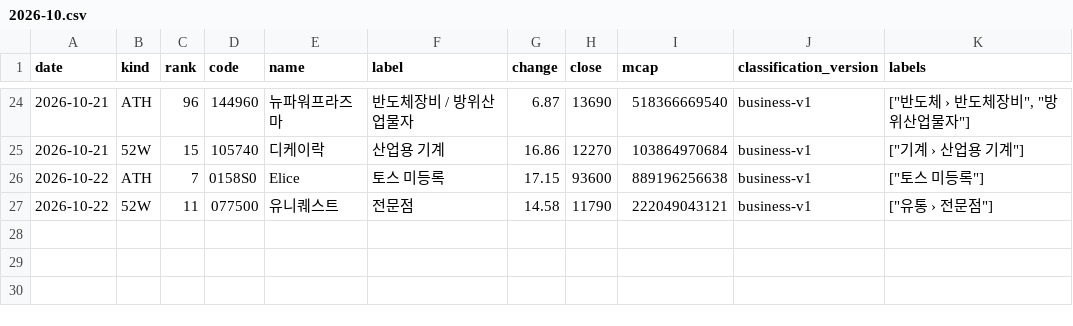
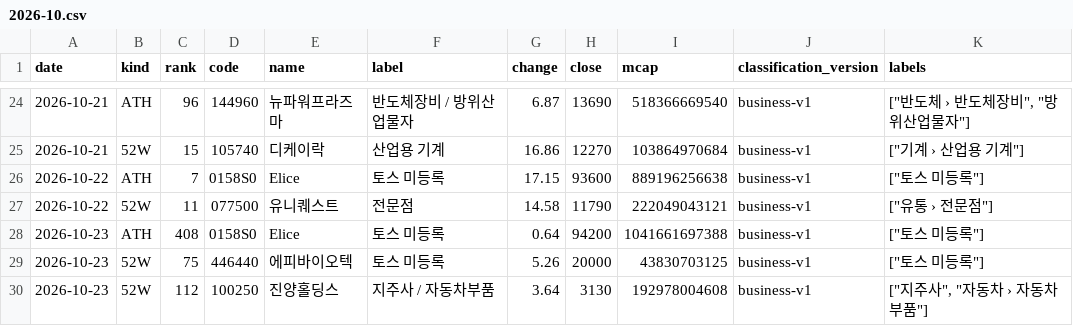
Before and after one commit to kk-aid/sector-mood, a CSV file: data/newhigh/kr/2026-10.csv, drawn as a sheet; only a part is shown, gaps mark what is left out.

```diff
--- a/data/newhigh/kr/2026-10.csv
+++ b/data/newhigh/kr/2026-10.csv
@@ -27 +27,4 @@ date,kind,rank,code,name,label,change,close,mcap,classification_version,labels
 2026-10-22,52W,11,077500,유니퀘스트,전문점,14.58,11790,222049043121,business-v1,"[""유통 › 전문점""]"
+2026-10-23,ATH,408,0158S0,Elice,토스 미등록,0.64,94200,1041661697388,business-v1,"[""토스 미등록""]"
+2026-10-23,52W,75,446440,에피바이오텍,토스 미등록,5.26,20000,43830703125,business-v1,"[""토스 미등록""]"
+2026-10-23,52W,112,100250,진양홀딩스,지주사 / 자동차부품,3.64,3130,192978004608,business-v1,"[""지주사"", ""자동차 › 자동차부품""]"
```
Also changed, not shown: data/newhigh/jp/2026-10.csv, 6 other files.
